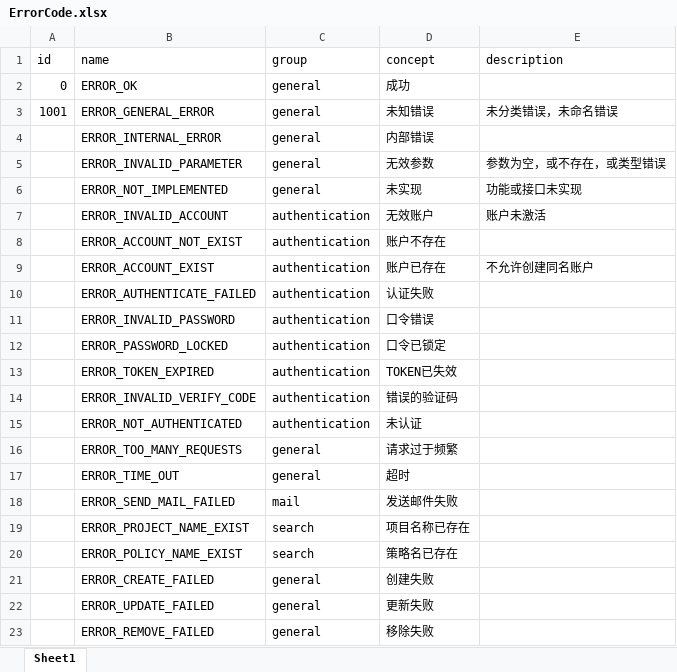
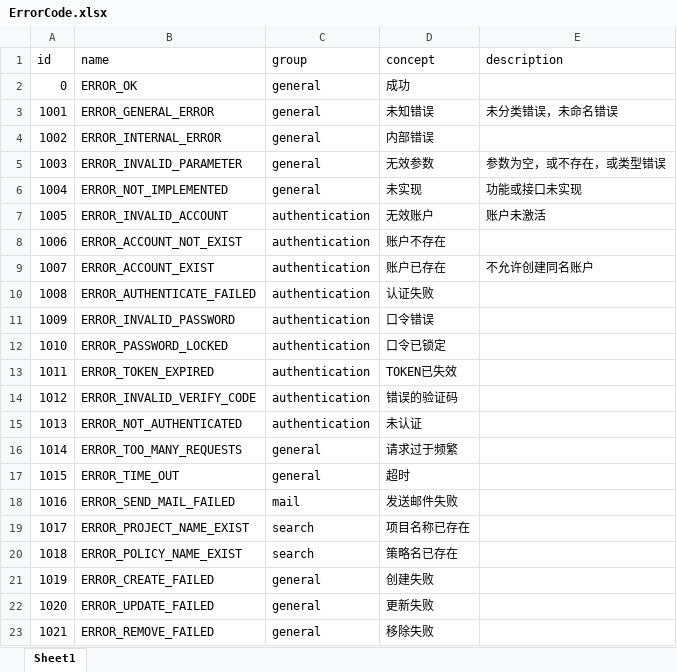
Before and after one commit to internaldevelop/vulner_cloud, an Excel workbook: system_code/src/main/resources/ErrorCode.xlsx, sheet Sheet1, drawn as a sheet; values as stored, in another font and other column widths than the file's, no borders; the diff names each change by its address in the sheet, - before the commit and + after, or states it on an @@ line.

Commit message:
Add ErrorCode service implementation

```diff
--- a/system_code/src/main/resources/ErrorCode.xlsx (sheet Sheet1)
+++ b/system_code/src/main/resources/ErrorCode.xlsx (sheet Sheet1)
-A4 (id): (empty)
+A4 (id): 1002
-A5 (id): (empty)
+A5 (id): 1003
-A6 (id): (empty)
+A6 (id): 1004
-A7 (id): (empty)
+A7 (id): 1005
-A8 (id): (empty)
+A8 (id): 1006
-A9 (id): (empty)
+A9 (id): 1007
-A10 (id): (empty)
+A10 (id): 1008
-A11 (id): (empty)
+A11 (id): 1009
-A12 (id): (empty)
+A12 (id): 1010
-A13 (id): (empty)
+A13 (id): 1011
-A14 (id): (empty)
+A14 (id): 1012
-A15 (id): (empty)
+A15 (id): 1013
-A16 (id): (empty)
+A16 (id): 1014
-A17 (id): (empty)
+A17 (id): 1015
-A18 (id): (empty)
+A18 (id): 1016
-A19 (id): (empty)
+A19 (id): 1017
-A20 (id): (empty)
+A20 (id): 1018
-A21 (id): (empty)
+A21 (id): 1019
-A22 (id): (empty)
+A22 (id): 1020
-A23 (id): (empty)
+A23 (id): 1021
```
Also changed, not shown: 17 other files.
